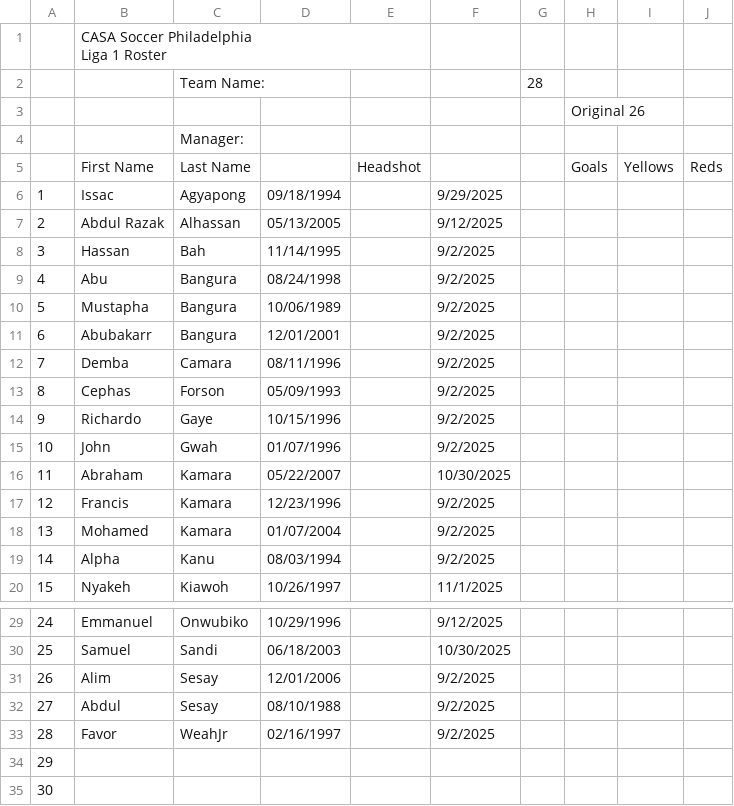
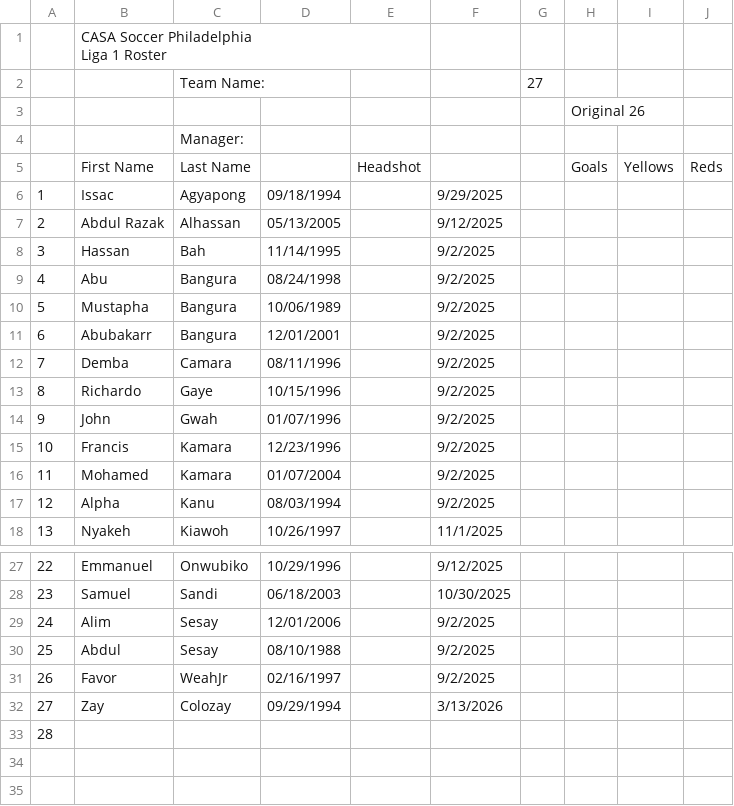
Before and after one commit to jbreslin33/footballhome, a CSV file: database/scraped-html/casa/roster-philadelphia-liga-1-sierra-stars.csv, drawn as a sheet; only a part is shown, gaps mark what is left out; removed rows and columns are numbered as before the commit, all else as after; the diff names each change by its address in the sheet, - before the commit and + after, or states it on an @@ line.

```diff
--- a/database/scraped-html/casa/roster-philadelphia-liga-1-sierra-stars.csv
+++ b/database/scraped-html/casa/roster-philadelphia-liga-1-sierra-stars.csv
-G2: 28
+G2: 27
-row 13: 8 | Cephas | Forson | 05/09/1993 |  | 9/2/2025
@@ column A renumbered between rows 13 and 33 @@
-row 16: 11 | Abraham | Kamara | 05/22/2007 |  | 10/30/2025
+row 32: 27 | Zay | Colozay | 09/29/1994 |  | 3/13/2026
-row 35: 30
```
Also changed, not shown: database/scraped-html/casa/roster-lancaster-liga-1-lcfc-liga-1.csv, database/scraped-html/casa/roster-philadelphia-liga-1-lighthouse-boys-club.csv, 34 other files.
